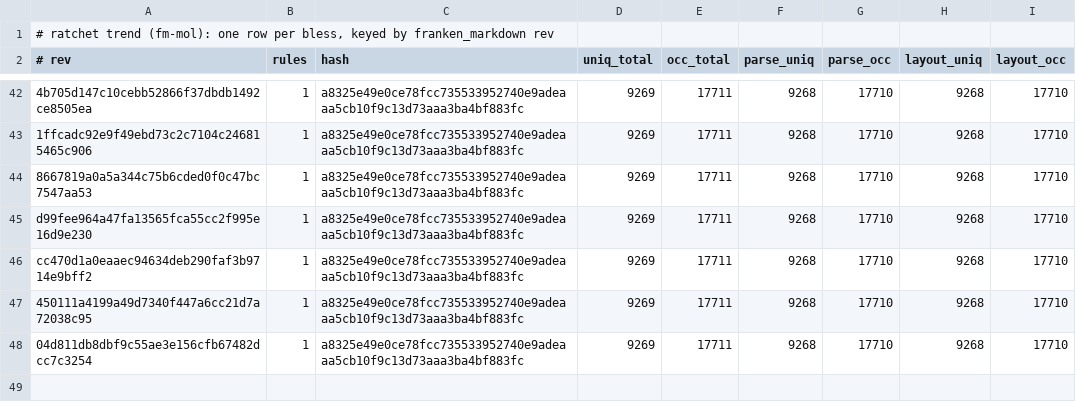
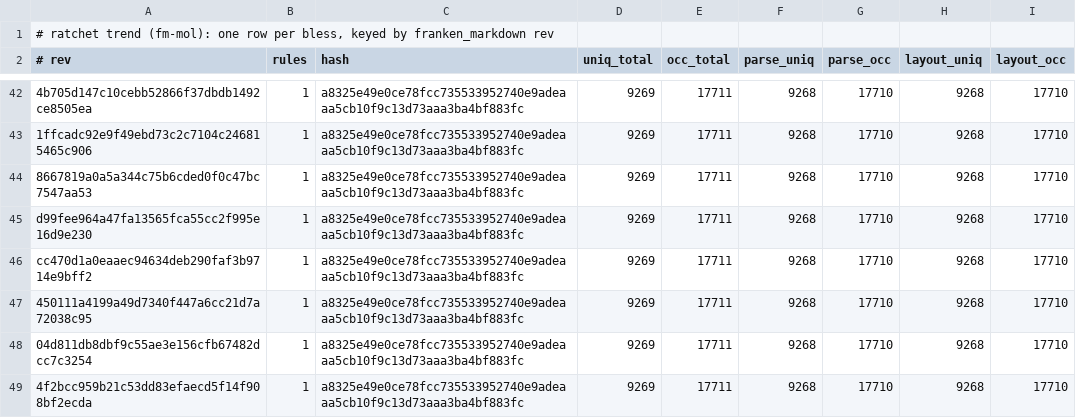
Before and after one commit to Dicklesworthstone/franken_manim, a TSV file: docs/ratchet/trend.tsv, drawn as a sheet; only a part is shown, gaps mark what is left out; the diff names each change by its address in the sheet, - before the commit and + after, or states it on an @@ line.

```diff
--- a/docs/ratchet/trend.tsv
+++ b/docs/ratchet/trend.tsv
+row 49: 4f2bcc959b21c53dd83efaecd5f14f908bf2ecda | 1 | a8325e49e0ce78fcc735533952740e9adeaaa5cb10f9c13d73aaa3ba4bf883fc | 9269 | 17711 | 9268 | 17710 | 9268 | 17710
```
Also changed, not shown: docs/ratchet/baseline.tsv, 11 other files.
